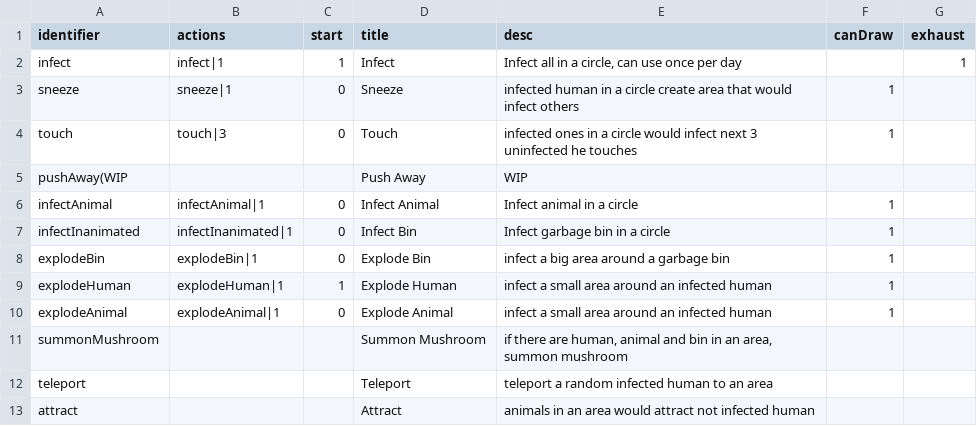
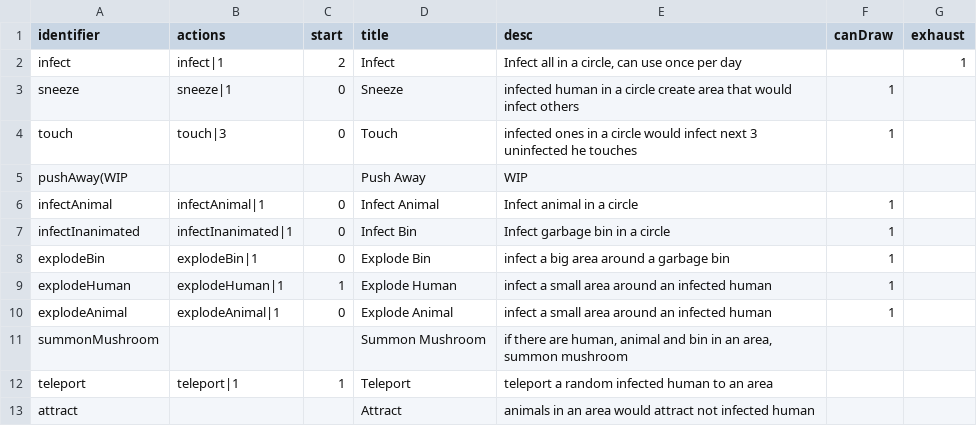
Before and after one commit to shshwdr/YouAreTheWeaponVirus, a CSV file: Assets/Resources/csv/card.csv, drawn as a sheet.

Commit message:
teleport

```diff
--- a/Assets/Resources/csv/card.csv
+++ b/Assets/Resources/csv/card.csv
@@ -1,3 +1,3 @@
 identifier,actions,start,title,desc,canDraw,exhaust
-infect,infect|1,1,Infect,"Infect all in a circle, can use once per day",,1
+infect,infect|1,2,Infect,"Infect all in a circle, can use once per day",,1
 sneeze,sneeze|1,0,Sneeze,infected human in a circle create area that would infect others,1,
@@ -11,3 +11,3 @@ explodeAnimal,explodeAnimal|1,0,Explode Animal,infect a small area around an inf
 summonMushroom,,,Summon Mushroom,"if there are human, animal and bin in an area, summon mushroom",,
-teleport,,,Teleport,teleport a random infected human to an area,,
+teleport,teleport|1,1,Teleport,teleport a random infected human to an area,,
 attract,,,Attract,animals in an area would attract not infected human,,
```
Also changed, not shown: 11 other files.
